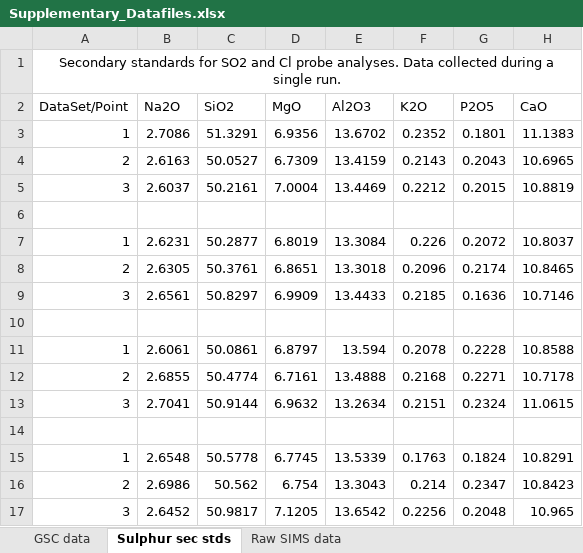
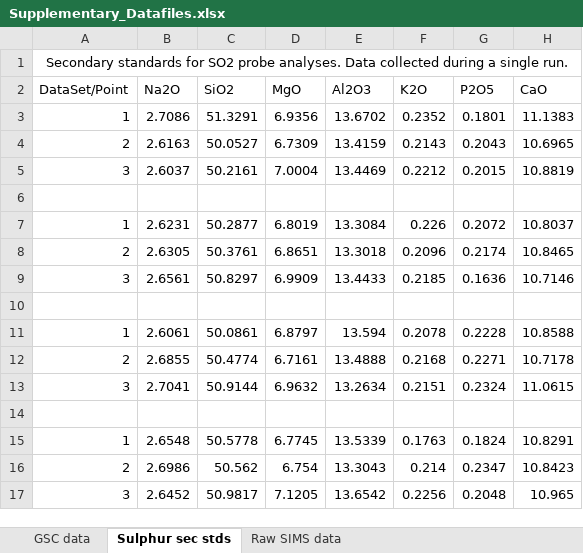
Before and after one commit to gleesonm1/GleesonGibson2021G3, an Excel workbook: Supplementary_Datafiles.xlsx, sheet Sulphur sec stds, drawn as a sheet; only a part is shown; values as stored, in another font and other column widths than the file's, no borders; the diff names each change by its address in the sheet, - before the commit and + after, or states it on an @@ line.

```diff
--- a/Supplementary_Datafiles.xlsx (sheet Sulphur sec stds)
+++ b/Supplementary_Datafiles.xlsx (sheet Sulphur sec stds)
-A1 (DataSet/Point): …for SO2 and Cl probe analyses.…
+A1 (DataSet/Point): …for SO2 probe analyses.…
```
Also changed, not shown: sheet GSC data.
